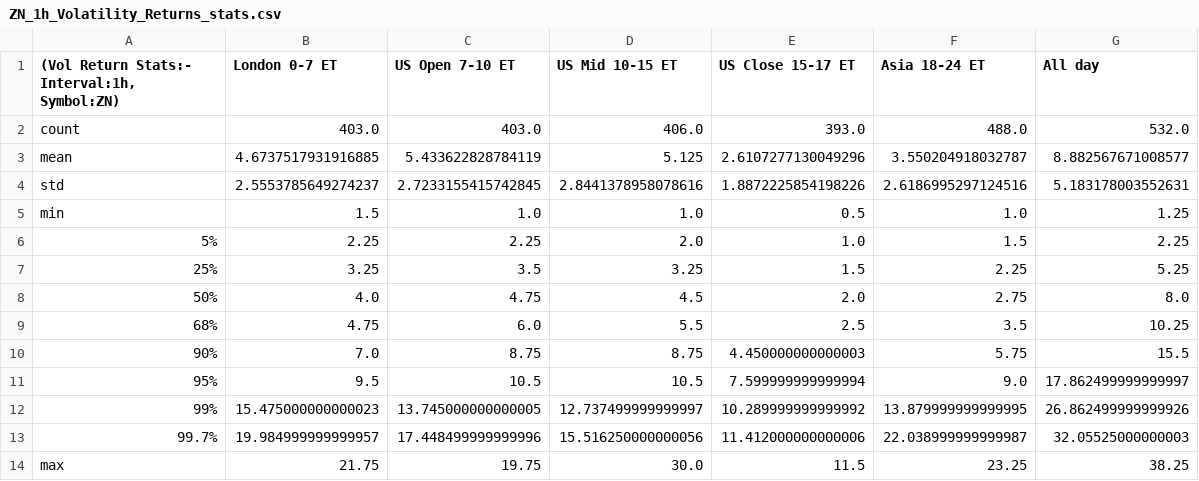
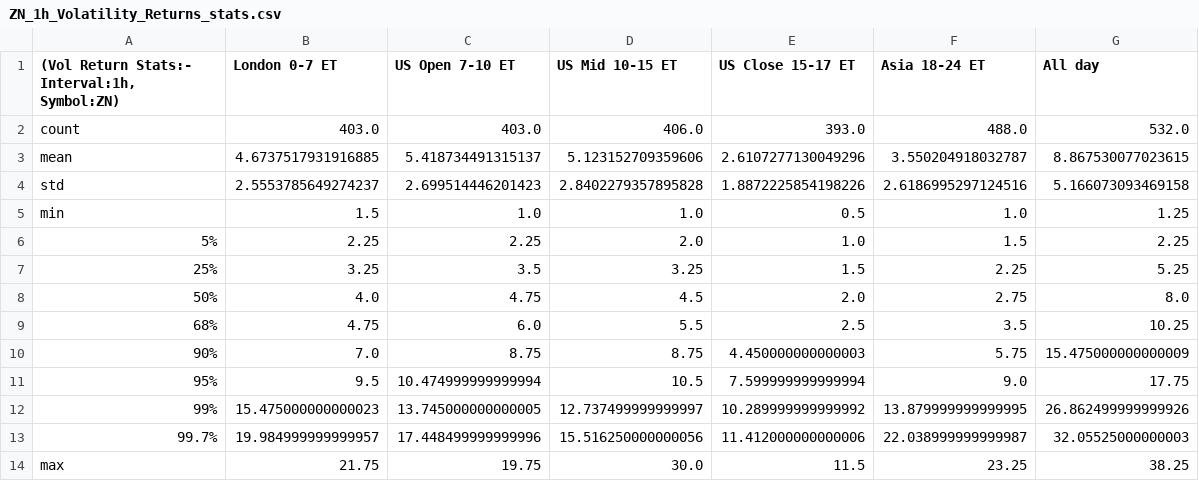
Before and after one commit to krishanggupta/MarketAnalysis, a CSV file: Intraday_data_files_stats_and_plots_folder/ZN_1h_Volatility_Returns_stats.csv, drawn as a sheet.

```diff
--- a/Intraday_data_files_stats_and_plots_folder/ZN_1h_Volatility_Returns_stats.csv
+++ b/Intraday_data_files_stats_and_plots_folder/ZN_1h_Volatility_Returns_stats.csv
@@ -2,4 +2,4 @@
 count,403.0,403.0,406.0,393.0,488.0,532.0
-mean,4.6737517931916885,5.433622828784119,5.125,2.6107277130049296,3.550204918032787,8.882567671008577
-std,2.5553785649274237,2.7233155415742845,2.8441378958078616,1.8872225854198226,2.6186995297124516,5.183178003552631
+mean,4.6737517931916885,5.418734491315137,5.123152709359606,2.6107277130049296,3.550204918032787,8.867530077023615
+std,2.5553785649274237,2.699514446201423,2.8402279357895828,1.8872225854198226,2.6186995297124516,5.166073093469158
 min,1.5,1.0,1.0,0.5,1.0,1.25
@@ -9,4 +9,4 @@ min,1.5,1.0,1.0,0.5,1.0,1.25
 68%,4.75,6.0,5.5,2.5,3.5,10.25
-90%,7.0,8.75,8.75,4.450000000000003,5.75,15.5
-95%,9.5,10.5,10.5,7.599999999999994,9.0,17.862499999999997
+90%,7.0,8.75,8.75,4.450000000000003,5.75,15.475000000000009
+95%,9.5,10.474999999999994,10.5,7.599999999999994,9.0,17.75
 99%,15.475000000000023,13.745000000000005,12.737499999999997,10.289999999999992,13.879999999999995,26.862499999999926
```
Also changed, not shown: Intraday_data_files_stats_and_plots_folder/All_day_latest_custom_days_Volatility_Returns_1h_ZN.csv, Intraday_data_files_stats_and_plots_folder/US_Mid_10-15_ET_latest_custom_days_Volatility_Returns_1h_ZN.csv, 49 other files.
